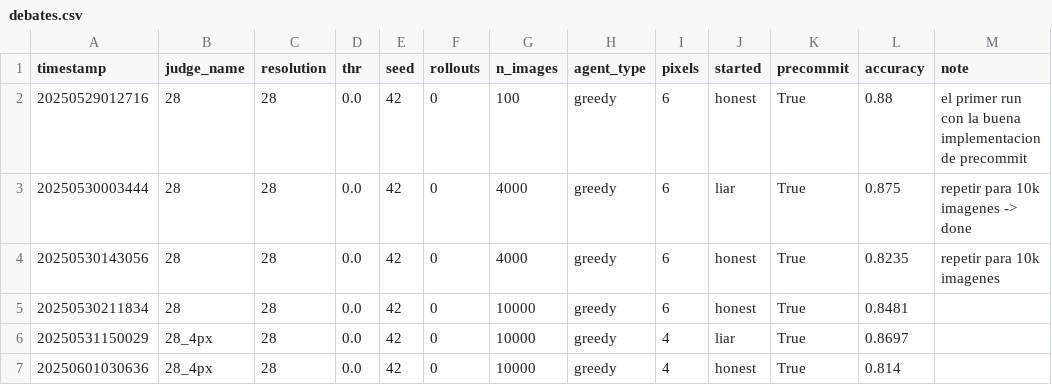
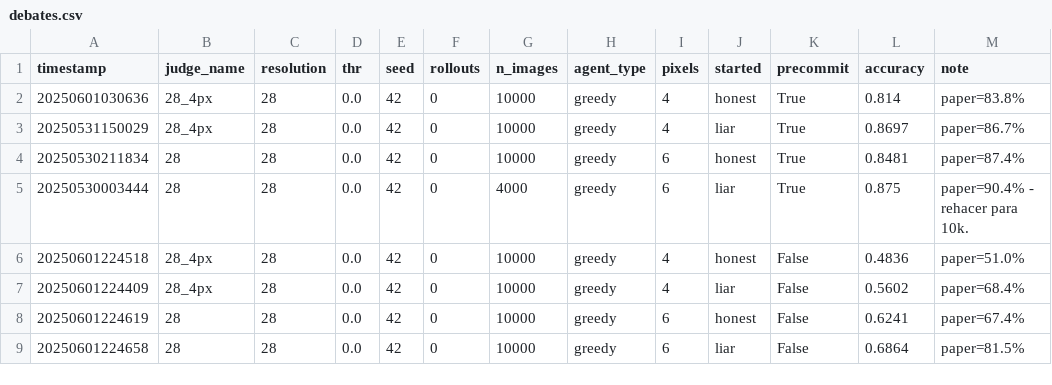
Before and after one commit to machulsky61/tesis, a CSV file: debate_mnist/outputs/debates.csv, drawn as a sheet.

Commit message:
update w 10k images run logs

```diff
--- a/debate_mnist/outputs/debates.csv
+++ b/debate_mnist/outputs/debates.csv
@@ -1,7 +1,9 @@
 timestamp,judge_name,resolution,thr,seed,rollouts,n_images,agent_type,pixels,started,precommit,accuracy,note
-20250529012716,28,28,0.0,42,0,100,greedy,6,honest,True,0.88,el primer run con la buena implementacion de precommit
-20250530003444,28,28,0.0,42,0,4000,greedy,6,liar,True,0.875,repetir para 10k imagenes -> done
-20250530143056,28,28,0.0,42,0,4000,greedy,6,honest,True,0.8235,repetir para 10k imagenes,
-20250530211834,28,28,0.0,42,0,10000,greedy,6,honest,True,0.8481,
-20250531150029,28_4px,28,0.0,42,0,10000,greedy,4,liar,True,0.8697,
-20250601030636,28_4px,28,0.0,42,0,10000,greedy,4,honest,True,0.814,
+20250601030636,28_4px,28,0.0,42,0,10000,greedy,4,honest,True,0.814,paper=83.8%
+20250531150029,28_4px,28,0.0,42,0,10000,greedy,4,liar,True,0.8697,paper=86.7%
+20250530211834,28,28,0.0,42,0,10000,greedy,6,honest,True,0.8481,paper=87.4%
+20250530003444,28,28,0.0,42,0,4000,greedy,6,liar,True,0.875,paper=90.4% - rehacer para 10k.
+20250601224518,28_4px,28,0.0,42,0,10000,greedy,4,honest,False,0.4836,paper=51.0%
+20250601224409,28_4px,28,0.0,42,0,10000,greedy,4,liar,False,0.5602,paper=68.4%
+20250601224619,28,28,0.0,42,0,10000,greedy,6,honest,False,0.6241,paper=67.4%
+20250601224658,28,28,0.0,42,0,10000,greedy,6,liar,False,0.6864,paper=81.5%
```
Also changed, not shown: debate_mnist/outputs/evaluations.csv.
